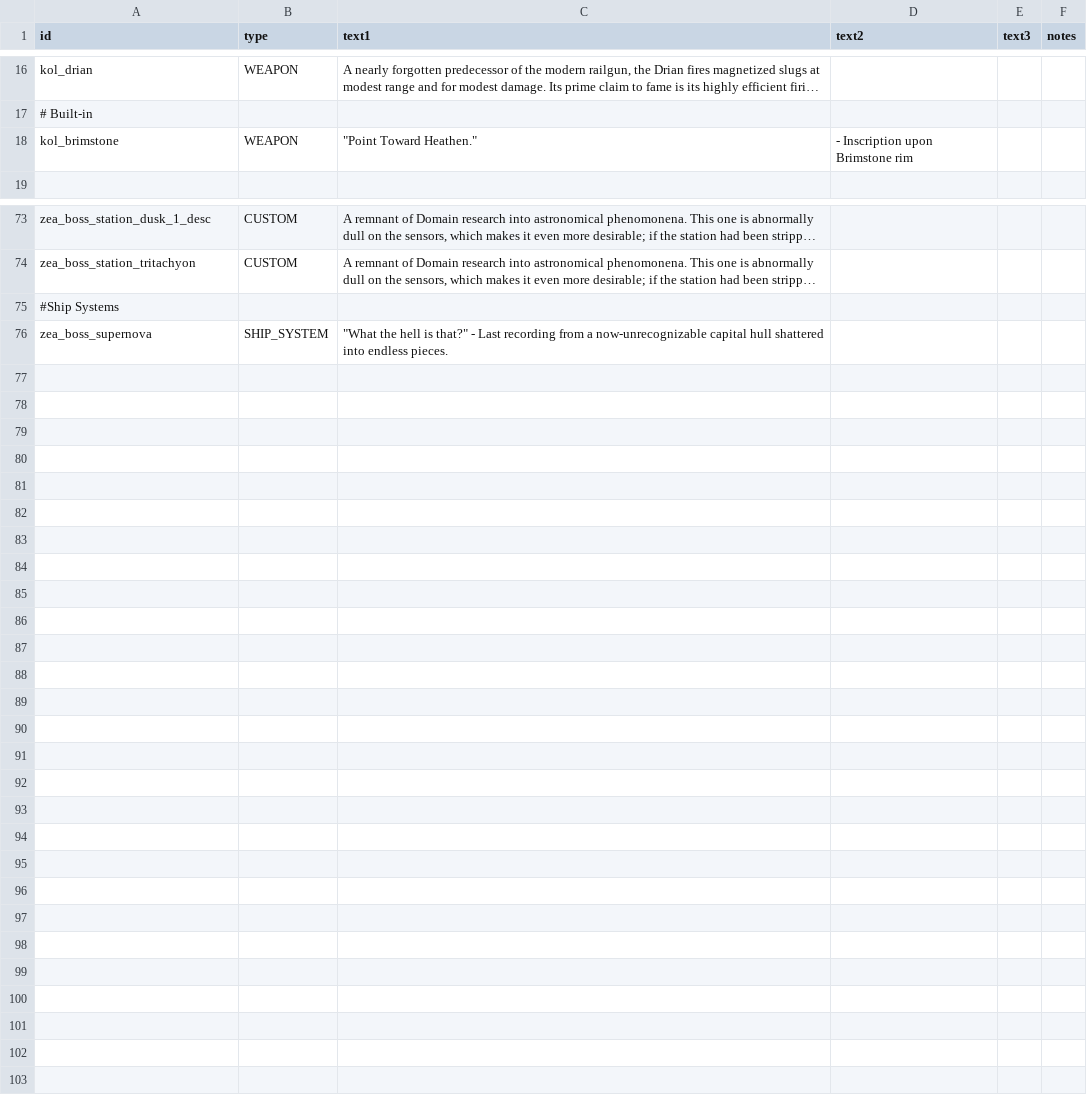
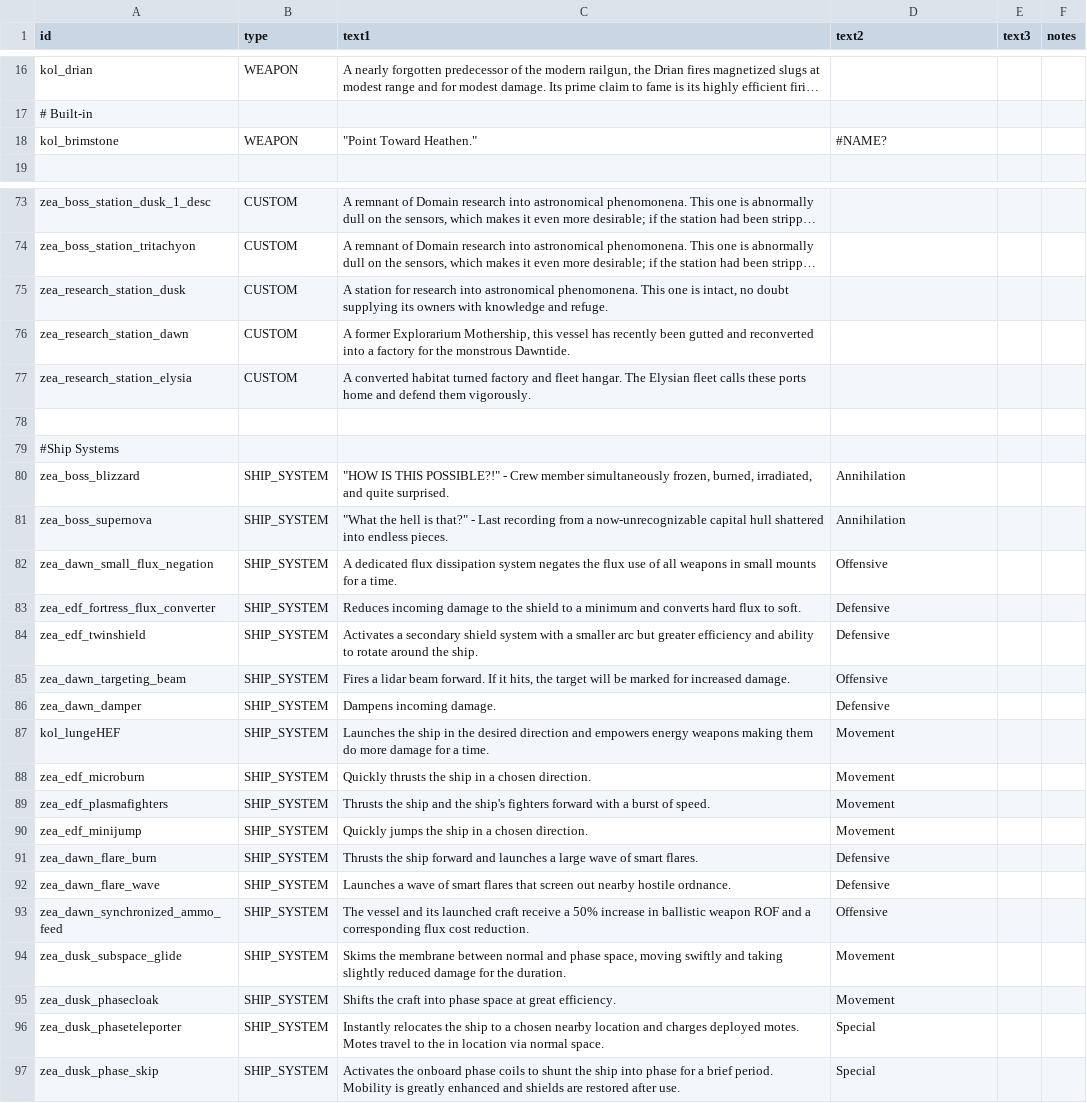
Before and after one commit to Dal-041/Knights_of_Ludd, a CSV file: data/strings/descriptions.csv, drawn as a sheet; only a part is shown, gaps mark what is left out; long unchanged cells end in …; addresses are those after the commit; the diff covers the shown part only; the diff names each change by its address in the sheet, - before the commit and + after, or states it on an @@ line.

Commit message:
Variants, descriptions, modest boss phase coil nerf.

```diff
--- a/data/strings/descriptions.csv
+++ b/data/strings/descriptions.csv
-D18 (text2): - Inscription upon Brimstone rim
+D18 (text2): #NAME?
+row 75: zea_research_station_dusk | CUSTOM | A station for research into astronomical phenomonena. This one is intact, no doubt supplying its owners with knowledge and refuge.
+row 76: zea_research_station_dawn | CUSTOM | A former Explorarium Mothership, this vessel has recently been gutted and reconverted into a factory for the monstrous Dawntide.
+row 77: zea_research_station_elysia | CUSTOM | A converted habitat turned factory and fleet hangar. The Elysian fleet calls these ports home and defend them vigorously.
+row 78: (empty)
+row 80: zea_boss_blizzard | SHIP_SYSTEM | "HOW IS THIS POSSIBLE?!" - Crew member simultaneously frozen, burned, irradiated, and quite surprised. | Annihilation
-D81 (text2): (empty)
+D81 (text2): Annihilation
+row 82: zea_dawn_small_flux_negation | SHIP_SYSTEM | A dedicated flux dissipation system negates the flux use of all weapons in small mounts for a time. | Offensive
+row 83: zea_edf_fortress_flux_converter | SHIP_SYSTEM | Reduces incoming damage to the shield to a minimum and converts hard flux to soft. | Defensive
+row 84: zea_edf_twinshield | SHIP_SYSTEM | Activates a secondary shield system with a smaller arc but greater efficiency and ability to rotate around the ship. | Defensive
+row 85: zea_dawn_targeting_beam | SHIP_SYSTEM | Fires a lidar beam forward. If it hits, the target will be marked for increased damage. | Offensive
+row 86: zea_dawn_damper | SHIP_SYSTEM | Dampens incoming damage. | Defensive
+row 87: kol_lungeHEF | SHIP_SYSTEM | Launches the ship in the desired direction and empowers energy weapons making them do more damage for a time. | Movement
+row 88: zea_edf_microburn | SHIP_SYSTEM | Quickly thrusts the ship in a chosen direction. | Movement
+row 89: zea_edf_plasmafighters | SHIP_SYSTEM | Thrusts the ship and the ship's fighters forward with a burst of speed. | Movement
+row 90: zea_edf_minijump | SHIP_SYSTEM | Quickly jumps the ship in a chosen direction. | Movement
+row 91: zea_dawn_flare_burn | SHIP_SYSTEM | Thrusts the ship forward and launches a large wave of smart flares. | Defensive
+row 92: zea_dawn_flare_wave | SHIP_SYSTEM | Launches a wave of smart flares that screen out nearby hostile ordnance. | Defensive
+row 93: zea_dawn_synchronized_ammo_feed | SHIP_SYSTEM | The vessel and its launched craft receive a 50% increase in ballistic weapon ROF and a corresponding flux cost reduction. | Offensive
+row 94: zea_dusk_subspace_glide | SHIP_SYSTEM | Skims the membrane between normal and phase space, moving swiftly and taking slightly reduced damage for the duration. | Movement
+row 95: zea_dusk_phasecloak | SHIP_SYSTEM | Shifts the craft into phase space at great efficiency. | Movement
+row 96: zea_dusk_phaseteleporter | SHIP_SYSTEM | Instantly relocates the ship to a chosen nearby location and charges deployed motes. Motes travel to the in location via normal space. | Special
+row 97: zea_dusk_phase_skip | SHIP_SYSTEM | Activates the onboard phase coils to shunt the ship into phase for a brief period. Mobility is greatly enhanced and shields are restored after use. | Special
```
Also changed, not shown: 1 edited cell elsewhere in this file, data/hullmods/hull_mods.csv, data/shipsystems/ship_systems.csv, 9 other files.
